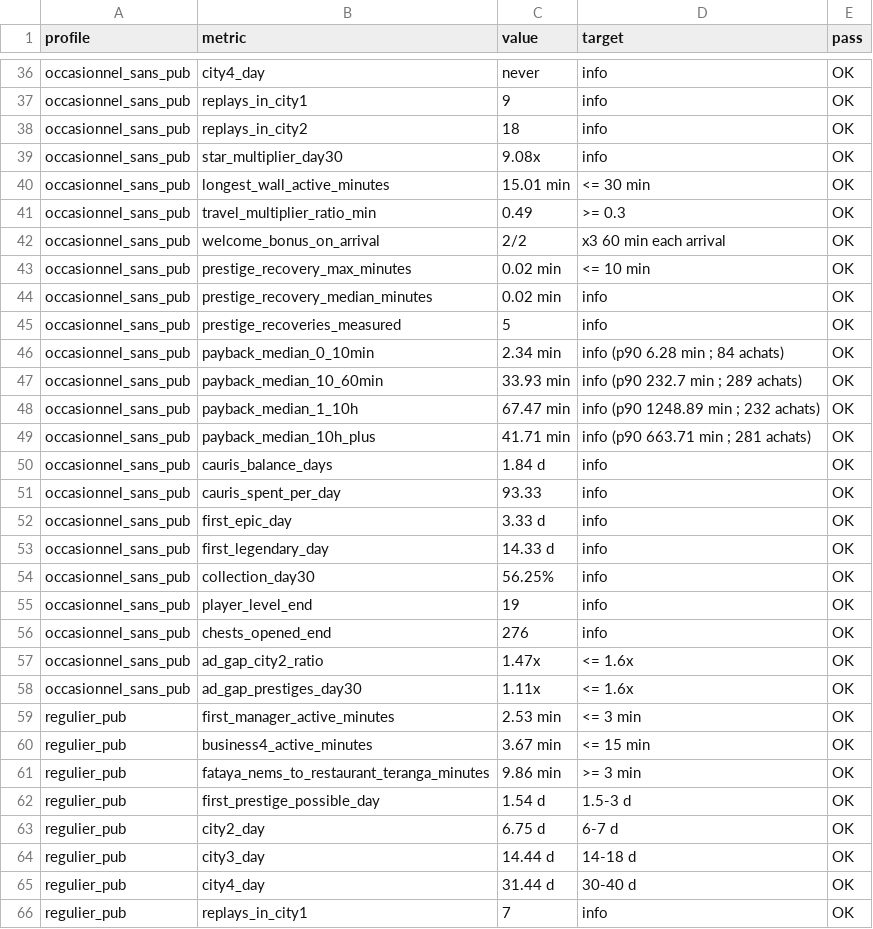
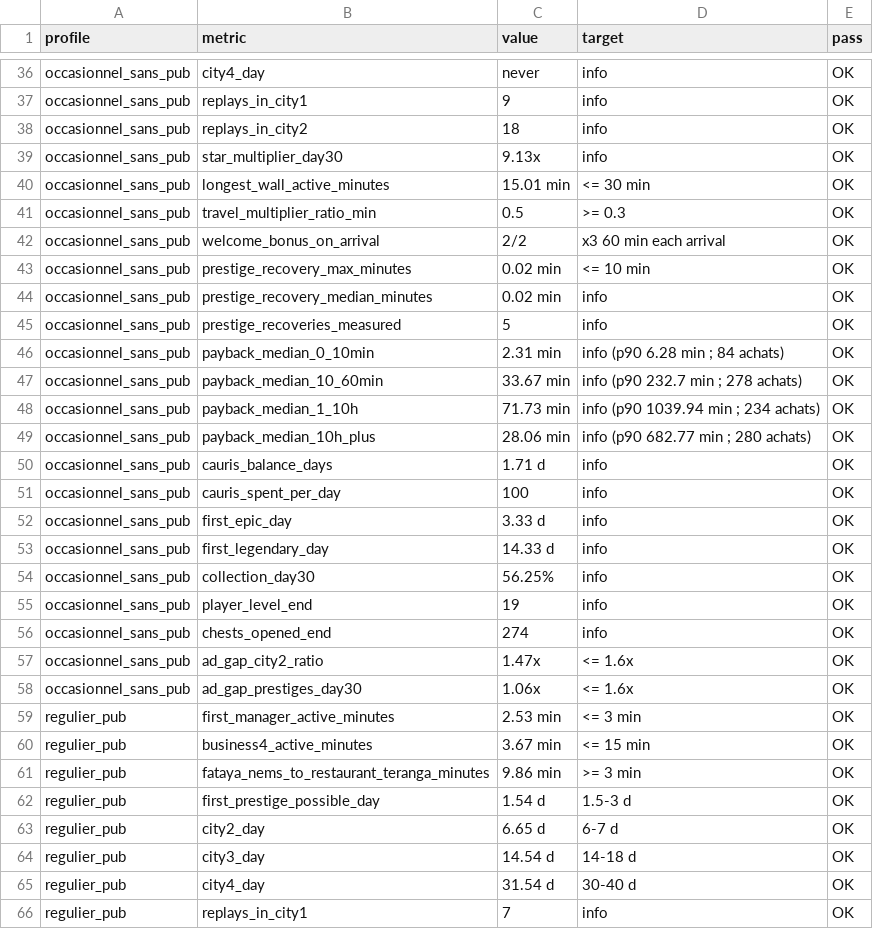
Before and after one commit to PSDiop95/gargote, a CSV file: Tools/simulation/output/simulation_summary.csv, drawn as a sheet; only a part is shown, gaps mark what is left out; the diff covers the shown part only.

```diff
--- a/Tools/simulation/output/simulation_summary.csv
+++ b/Tools/simulation/output/simulation_summary.csv
@@ -38,5 +38,5 @@ occasionnel_sans_pub,replays_in_city1,9,info,OK
 occasionnel_sans_pub,replays_in_city2,18,info,OK
-occasionnel_sans_pub,star_multiplier_day30,9.08x,info,OK
+occasionnel_sans_pub,star_multiplier_day30,9.13x,info,OK
 occasionnel_sans_pub,longest_wall_active_minutes,15.01 min,<= 30 min,OK
-occasionnel_sans_pub,travel_multiplier_ratio_min,0.49,>= 0.3,OK
+occasionnel_sans_pub,travel_multiplier_ratio_min,0.5,>= 0.3,OK
 occasionnel_sans_pub,welcome_bonus_on_arrival,2/2,x3 60 min each arrival,OK
@@ -45,8 +45,8 @@ occasionnel_sans_pub,prestige_recovery_median_minutes,0.02 min,info,OK
 occasionnel_sans_pub,prestige_recoveries_measured,5,info,OK
-occasionnel_sans_pub,payback_median_0_10min,2.34 min,info (p90 6.28 min ; 84 achats),OK
-occasionnel_sans_pub,payback_median_10_60min,33.93 min,info (p90 232.7 min ; 289 achats),OK
-occasionnel_sans_pub,payback_median_1_10h,67.47 min,info (p90 1248.89 min ; 232 achats),OK
-occasionnel_sans_pub,payback_median_10h_plus,41.71 min,info (p90 663.71 min ; 281 achats),OK
-occasionnel_sans_pub,cauris_balance_days,1.84 d,info,OK
-occasionnel_sans_pub,cauris_spent_per_day,93.33,info,OK
+occasionnel_sans_pub,payback_median_0_10min,2.31 min,info (p90 6.28 min ; 84 achats),OK
+occasionnel_sans_pub,payback_median_10_60min,33.67 min,info (p90 232.7 min ; 278 achats),OK
+occasionnel_sans_pub,payback_median_1_10h,71.73 min,info (p90 1039.94 min ; 234 achats),OK
+occasionnel_sans_pub,payback_median_10h_plus,28.06 min,info (p90 682.77 min ; 280 achats),OK
+occasionnel_sans_pub,cauris_balance_days,1.71 d,info,OK
+occasionnel_sans_pub,cauris_spent_per_day,100,info,OK
 occasionnel_sans_pub,first_epic_day,3.33 d,info,OK
@@ -55,5 +55,5 @@ occasionnel_sans_pub,collection_day30,56.25%,info,OK
 occasionnel_sans_pub,player_level_end,19,info,OK
-occasionnel_sans_pub,chests_opened_end,276,info,OK
+occasionnel_sans_pub,chests_opened_end,274,info,OK
 occasionnel_sans_pub,ad_gap_city2_ratio,1.47x,<= 1.6x,OK
-occasionnel_sans_pub,ad_gap_prestiges_day30,1.11x,<= 1.6x,OK
+occasionnel_sans_pub,ad_gap_prestiges_day30,1.06x,<= 1.6x,OK
 regulier_pub,first_manager_active_minutes,2.53 min,<= 3 min,OK
@@ -62,5 +62,5 @@ regulier_pub,fataya_nems_to_restaurant_teranga_minutes,9.86 min,>= 3 min,OK
 regulier_pub,first_prestige_possible_day,1.54 d,1.5-3 d,OK
-regulier_pub,city2_day,6.75 d,6-7 d,OK
-regulier_pub,city3_day,14.44 d,14-18 d,OK
-regulier_pub,city4_day,31.44 d,30-40 d,OK
+regulier_pub,city2_day,6.65 d,6-7 d,OK
+regulier_pub,city3_day,14.54 d,14-18 d,OK
+regulier_pub,city4_day,31.54 d,30-40 d,OK
 regulier_pub,replays_in_city1,7,info,OK
```
Also changed, not shown: 79 edited cells elsewhere in this file, Tools/simulation/output/simulation_meta_daily.csv, Tools/simulation/output/simulation_meta_ledger.csv, 17 other files.
